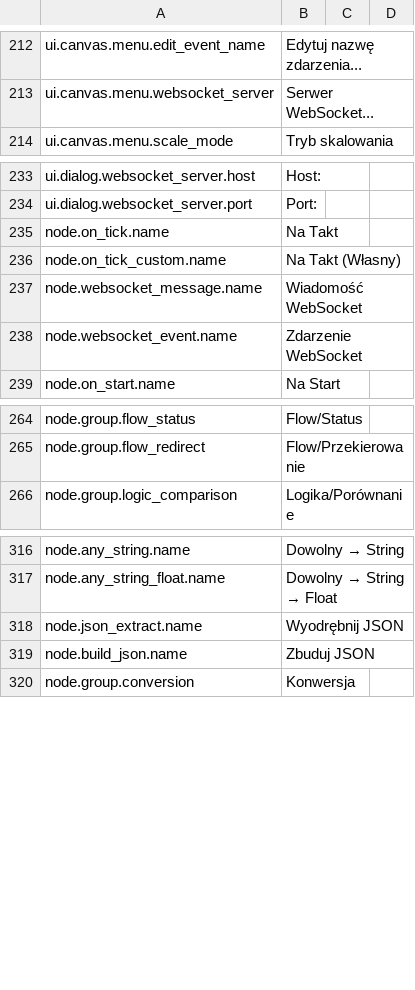
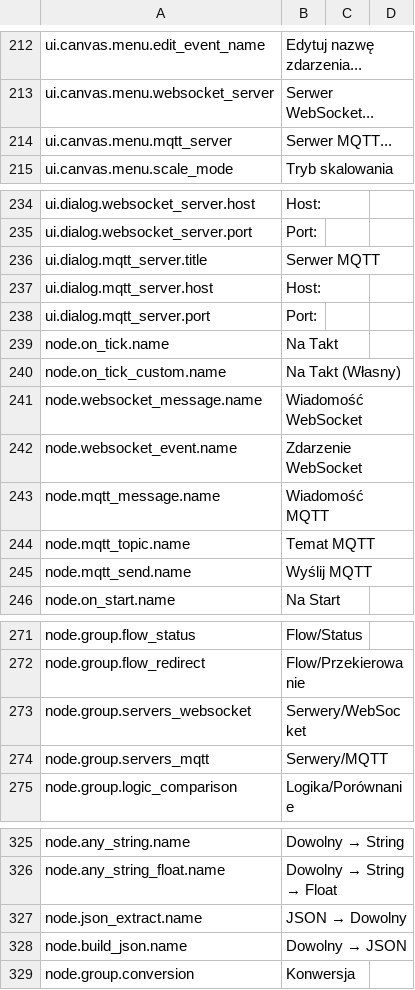
Before and after one commit to H1M4W4R1/GameFlow, a CSV file: locales/PL.csv, drawn as a sheet; only a part is shown, gaps mark what is left out.

Commit message:
MQTT

```diff
--- a/locales/PL.csv
+++ b/locales/PL.csv
@@ -213,2 +213,3 @@ ui.canvas.menu.edit_event_name,Edytuj nazwę zdarzenia...
 ui.canvas.menu.websocket_server,Serwer WebSocket...
+ui.canvas.menu.mqtt_server,Serwer MQTT...
 ui.canvas.menu.scale_mode,Tryb skalowania
@@ -234,2 +235,5 @@ ui.dialog.websocket_server.host,Host:
 ui.dialog.websocket_server.port,Port:
+ui.dialog.mqtt_server.title,Serwer MQTT
+ui.dialog.mqtt_server.host,Host:
+ui.dialog.mqtt_server.port,Port:
 node.on_tick.name,Na Takt
@@ -238,2 +242,5 @@ node.websocket_message.name,Wiadomość WebSocket
 node.websocket_event.name,Zdarzenie WebSocket
+node.mqtt_message.name,Wiadomość MQTT
+node.mqtt_topic.name,Temat MQTT
+node.mqtt_send.name,Wyślij MQTT
 node.on_start.name,Na Start
@@ -265,2 +272,4 @@ node.group.flow_status,Flow/Status
 node.group.flow_redirect,Flow/Przekierowanie
+node.group.servers_websocket,Serwery/WebSocket
+node.group.servers_mqtt,Serwery/MQTT
 node.group.logic_comparison,Logika/Porównanie
@@ -317,4 +326,4 @@ node.any_string.name,Dowolny → String
 node.any_string_float.name,Dowolny → String → Float
-node.json_extract.name,Wyodrębnij JSON
-node.build_json.name,Zbuduj JSON
+node.json_extract.name,JSON → Dowolny
+node.build_json.name,Dowolny → JSON
 node.group.conversion,Konwersja
```
Also changed, not shown: locales/EN.csv, 3 other files.
